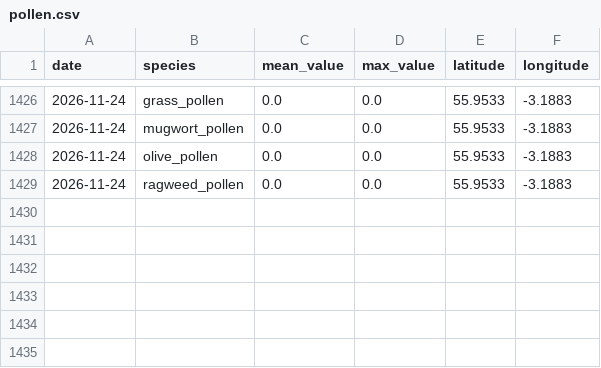
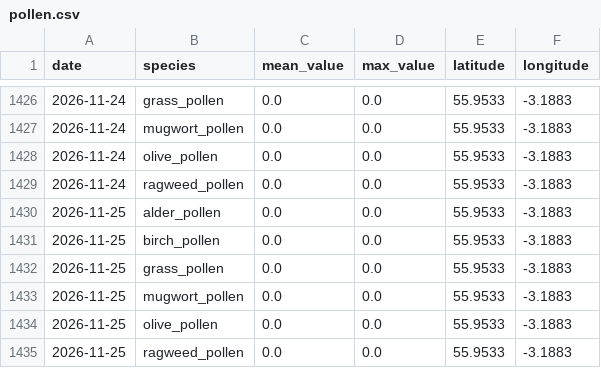
Before and after one commit to gdeskas/allergy-tracker, a CSV file: data/pollen.csv, drawn as a sheet; only a part is shown, gaps mark what is left out; the diff names each change by its address in the sheet, - before the commit and + after, or states it on an @@ line.

```diff
--- a/data/pollen.csv
+++ b/data/pollen.csv
+row 1430: 2026-11-25 | alder_pollen | 0.0 | 0.0 | 55.9533 | -3.1883
+row 1431: 2026-11-25 | birch_pollen | 0.0 | 0.0 | 55.9533 | -3.1883
+row 1432: 2026-11-25 | grass_pollen | 0.0 | 0.0 | 55.9533 | -3.1883
+row 1433: 2026-11-25 | mugwort_pollen | 0.0 | 0.0 | 55.9533 | -3.1883
+row 1434: 2026-11-25 | olive_pollen | 0.0 | 0.0 | 55.9533 | -3.1883
+row 1435: 2026-11-25 | ragweed_pollen | 0.0 | 0.0 | 55.9533 | -3.1883
```
